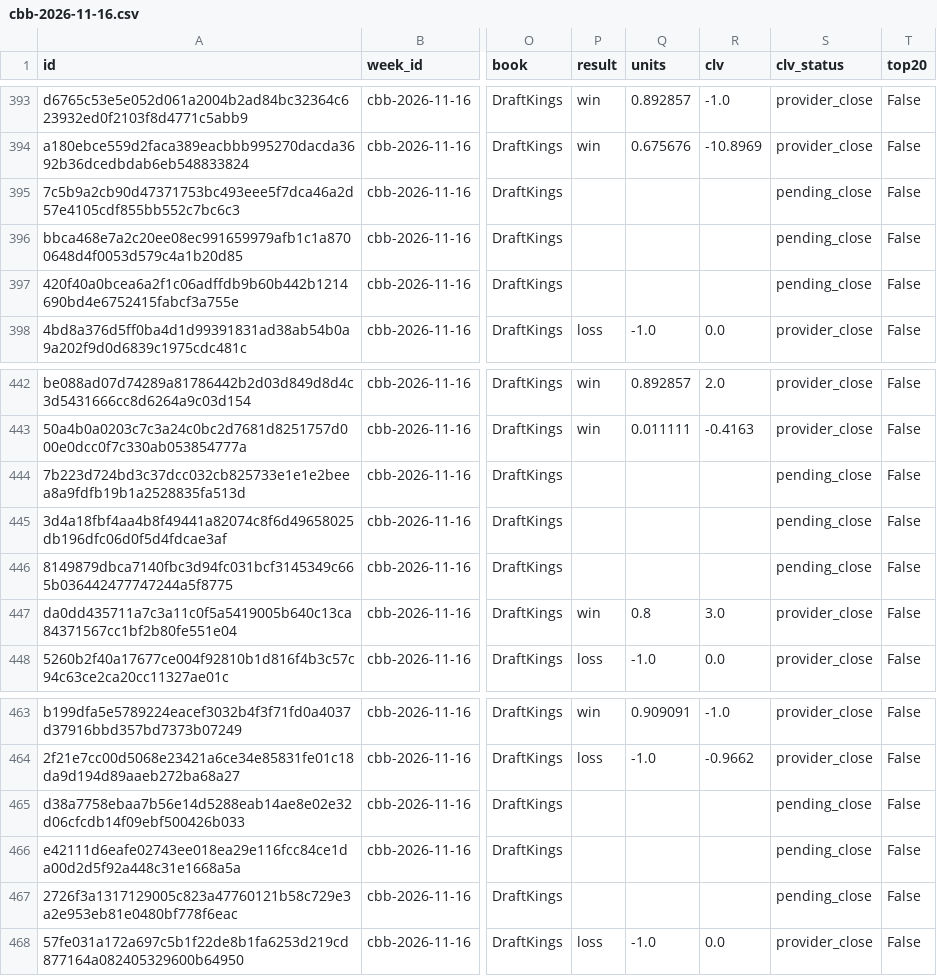
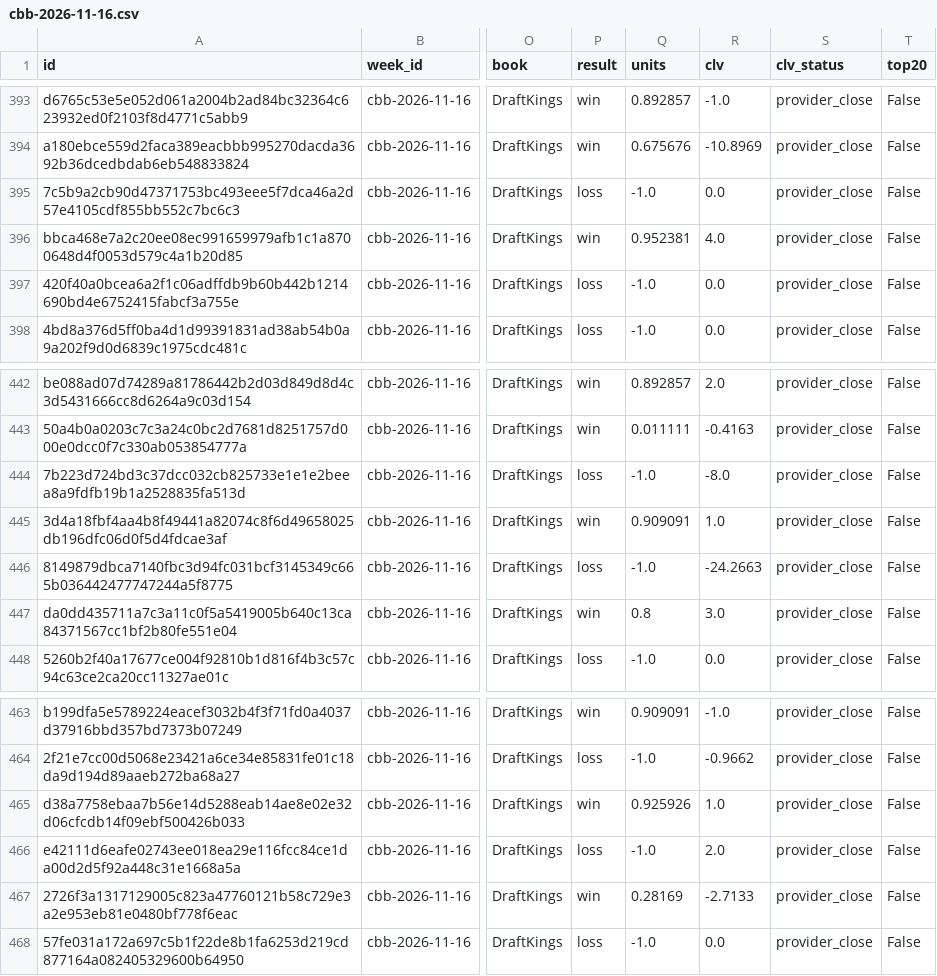
Before and after one commit to Alphakiller1/cbb-model-board, a CSV file: docs/tracking/cbb-2026-11-16.csv, drawn as a sheet; only a part is shown, gaps mark what is left out; the diff covers the shown part only; the diff names each change by its address in the sheet, - before the commit and + after, or states it on an @@ line.

```diff
--- a/docs/tracking/cbb-2026-11-16.csv
+++ b/docs/tracking/cbb-2026-11-16.csv
-P395 (result): (empty)
+P395 (result): loss
-Q395 (units): (empty)
+Q395 (units): -1.0
-R395 (clv): (empty)
+R395 (clv): 0.0
-S395:S397 (clv_status): pending_close
+S395:S397 (clv_status): provider_close
-P396 (result): (empty)
+P396 (result): win
-Q396 (units): (empty)
+Q396 (units): 0.952381
-R396 (clv): (empty)
+R396 (clv): 4.0
-P397 (result): (empty)
+P397 (result): loss
-Q397 (units): (empty)
+Q397 (units): -1.0
-R397 (clv): (empty)
+R397 (clv): 0.0
-P444 (result): (empty)
+P444 (result): loss
-Q444 (units): (empty)
+Q444 (units): -1.0
-R444 (clv): (empty)
+R444 (clv): -8.0
-S444:S446 (clv_status): pending_close
+S444:S446 (clv_status): provider_close
-P445 (result): (empty)
+P445 (result): win
-Q445 (units): (empty)
+Q445 (units): 0.909091
-R445 (clv): (empty)
+R445 (clv): 1.0
-P446 (result): (empty)
+P446 (result): loss
-Q446 (units): (empty)
+Q446 (units): -1.0
-R446 (clv): (empty)
+R446 (clv): -24.2663
-P465 (result): (empty)
+P465 (result): win
-Q465 (units): (empty)
+Q465 (units): 0.925926
-R465 (clv): (empty)
+R465 (clv): 1.0
-S465:S467 (clv_status): pending_close
+S465:S467 (clv_status): provider_close
-P466 (result): (empty)
+P466 (result): loss
-Q466 (units): (empty)
+Q466 (units): -1.0
-R466 (clv): (empty)
+R466 (clv): 2.0
-P467 (result): (empty)
+P467 (result): win
-Q467 (units): (empty)
+Q467 (units): 0.28169
-R467 (clv): (empty)
+R467 (clv): -2.7133
```
Also changed, not shown: 8 edited cells elsewhere in this file, 7 other files.
